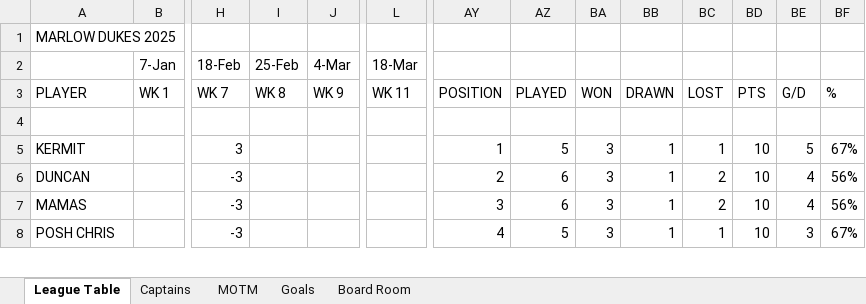
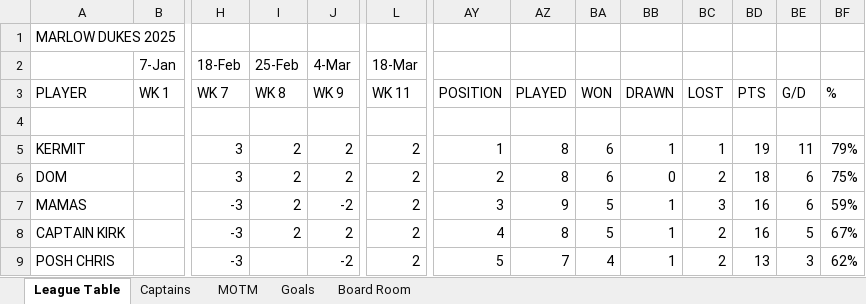
Before and after one commit to stateside2/marlow-dukes, an Excel workbook: data/latest_data_prev.xlsx, sheet League Table, drawn as a sheet; only a part is shown, gaps mark what is left out; values as stored, in another font and other column widths than the file's, no cell formats; charts and pictures not drawn; removed rows and columns are numbered as before the commit, all else as after; rows hold the shown columns only; the diff covers the shown part only; the diff names each change by its address in the sheet, - before the commit and + after, or states it on an @@ line.

```diff
--- a/data/latest_data_prev.xlsx (sheet League Table)
+++ b/data/latest_data_prev.xlsx (sheet League Table)
-I5 (25-Feb): (empty)
+I5 (25-Feb): 2
-J5 (4-Mar): (empty)
+J5 (4-Mar): 2
-L5 (18-Mar): (empty)
+L5 (18-Mar): 2
-AZ5: 5
+AZ5: 8
-BA5: 3
+BA5: 6
-BD5: 10
+BD5: 19
-BE5: 5
+BE5: 11
-BF5: 67%
+BF5: 79%
-row 6: DUNCAN |  | -3 |  |  |  | 2 | 6 | 3 | 1 | 2 | 10 | 4 | 56%
+row 6: DOM |  | 3 | 2 | 2 | 2 | 2 | 8 | 6 | 0 | 2 | 18 | 6 | 75%
-I7 (25-Feb): (empty)
+I7 (25-Feb): 2
-J7 (4-Mar): (empty)
+J7 (4-Mar): -2
-L7 (18-Mar): (empty)
+L7 (18-Mar): 2
-AZ7: 6
+AZ7: 9
-BA7: 3
+BA7: 5
-BC7: 2
+BC7: 3
-BD7: 10
+BD7: 16
-BE7: 4
+BE7: 6
-BF7: 56%
+BF7: 59%
+row 8: CAPTAIN KIRK |  | -3 | 2 | 2 | 2 | 4 | 8 | 5 | 1 | 2 | 16 | 5 | 67%
-J9 (4-Mar): (empty)
+J9 (4-Mar): -2
-L9 (18-Mar): (empty)
+L9 (18-Mar): 2
-AY9: 4
+AY9: 5
-AZ9: 5
+AZ9: 7
-BA9: 3
+BA9: 4
-BC9: 1
+BC9: 2
-BD9: 10
+BD9: 13
-BF9: 67%
+BF9: 62%
```
Also changed, not shown: 13 added rows, 14 removed rows and 63 edited cells elsewhere in this sheet, sheet MOTM, sheet Board Room, sheet Captains, sheet Goals, cell formats, formulas that keep their value, hidden cells, data/latest_data.xlsx, 3 other files.
